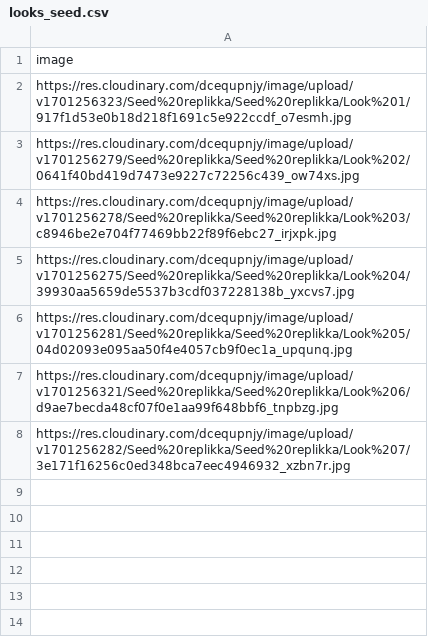
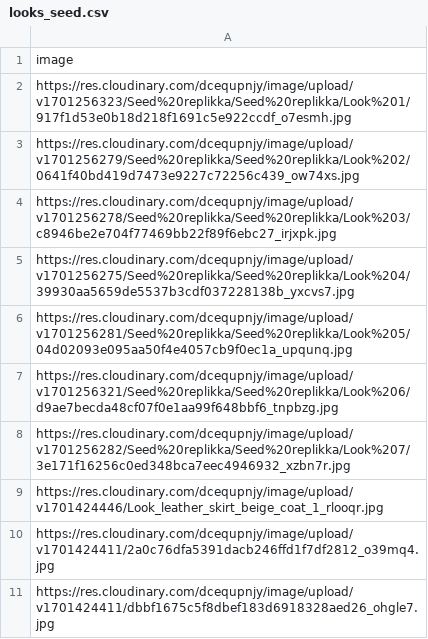
Before and after one commit to lara-dev1510/replikka, a CSV file: storage/looks_seed.csv, drawn as a sheet.

```diff
--- a/storage/looks_seed.csv
+++ b/storage/looks_seed.csv
@@ -8 +8,4 @@ https://res.cloudinary.com/dcequpnjy/image/upload/v1701256321/Seed%20replikka/Se
 https://res.cloudinary.com/dcequpnjy/image/upload/v1701256282/Seed%20replikka/Seed%20replikka/Look%207/3e171f16256c0ed348bca7eec4946932_xzbn7r.jpg
+https://res.cloudinary.com/dcequpnjy/image/upload/v1701424446/Look_leather_skirt_beige_coat_1_rlooqr.jpg
+https://res.cloudinary.com/dcequpnjy/image/upload/v1701424411/2a0c76dfa5391dacb246ffd1f7df2812_o39mq4.jpg
+https://res.cloudinary.com/dcequpnjy/image/upload/v1701424411/dbbf1675c5f8dbef183d6918328aed26_ohgle7.jpg
```
Also changed, not shown: storage/looks_subcategories_seed.csv, storage/pieces_seed.csv.
